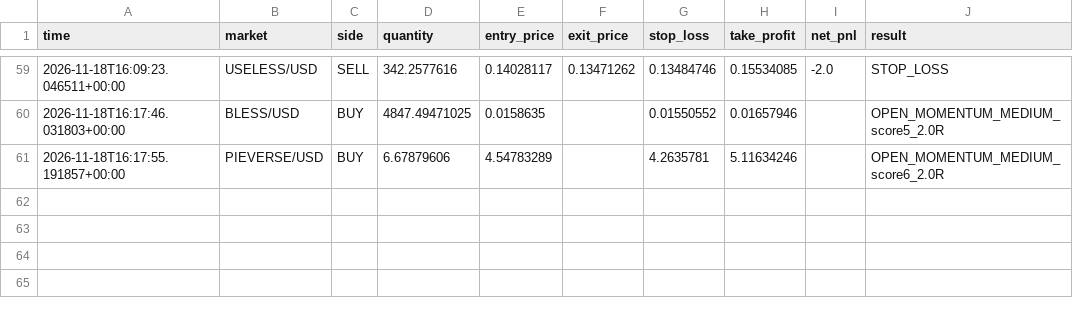
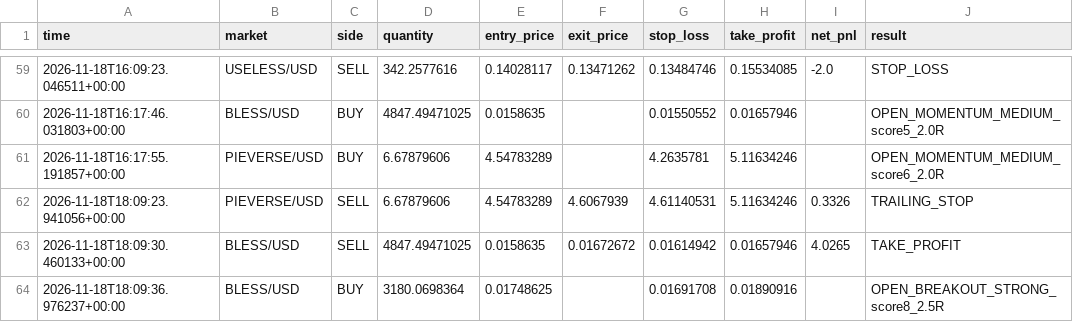
Before and after one commit to yuonayelchristian18/gwvsa-crypto-bot, a CSV file: gwvsa_trades.csv, drawn as a sheet; only a part is shown, gaps mark what is left out.

```diff
--- a/gwvsa_trades.csv
+++ b/gwvsa_trades.csv
@@ -61 +61,4 @@ time,market,side,quantity,entry_price,exit_price,stop_loss,take_profit,net_pnl,r
 2026-11-18T16:17:55.191857+00:00,PIEVERSE/USD,BUY,6.67879606,4.54783289,,4.2635781,5.11634246,,OPEN_MOMENTUM_MEDIUM_score6_2.0R
+2026-11-18T18:09:23.941056+00:00,PIEVERSE/USD,SELL,6.67879606,4.54783289,4.6067939,4.61140531,5.11634246,0.3326,TRAILING_STOP
+2026-11-18T18:09:30.460133+00:00,BLESS/USD,SELL,4847.49471025,0.0158635,0.01672672,0.01614942,0.01657946,4.0265,TAKE_PROFIT
+2026-11-18T18:09:36.976237+00:00,BLESS/USD,BUY,3180.0698364,0.01748625,,0.01691708,0.01890916,,OPEN_BREAKOUT_STRONG_score8_2.5R
```
Also changed, not shown: 1 other file.
